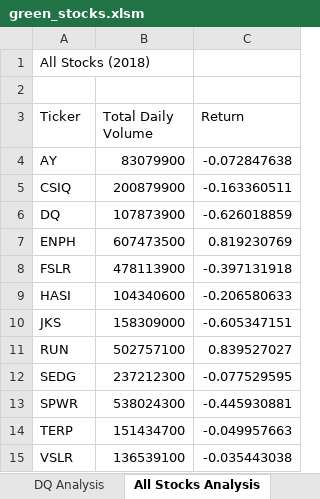
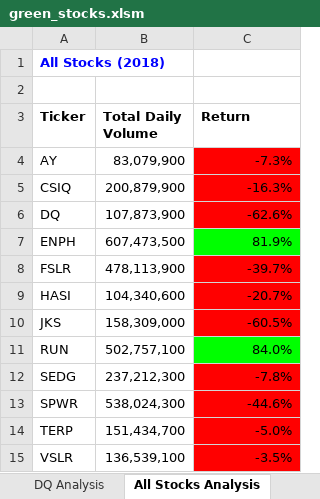
Before and after one commit to mathaim/stock-analysis, an Excel workbook: green_stocks.xlsm, sheet All Stocks Analysis, drawn as a sheet; values as stored, in another font and other column widths than the file's, no borders; the diff names each change by its address in the sheet, - before the commit and + after, or states it on an @@ line.

Commit message:
Update green_stocks.xlsm
formatting all stocks

```diff
--- a/green_stocks.xlsm (sheet All Stocks Analysis)
+++ b/green_stocks.xlsm (sheet All Stocks Analysis)
@@ A1 bold: off → on, text colour: black → #0000FF @@
-A3:C3 bold: off
+A3:C3 bold: on
-B4 (Total Daily Volume): 83079900
+B4 (Total Daily Volume): 83,079,900
-C4 (Return): -0.072847638
+C4 (Return): -7.3%
-C4:C6 fill: none
+C4:C6 fill: #FF0000
-B5 (Total Daily Volume): 200879900
+B5 (Total Daily Volume): 200,879,900
-C5 (Return): -0.163360511
+C5 (Return): -16.3%
-B6 (Total Daily Volume): 107873900
+B6 (Total Daily Volume): 107,873,900
-C6 (Return): -0.626018859
+C6 (Return): -62.6%
-B7 (Total Daily Volume): 607473500
+B7 (Total Daily Volume): 607,473,500
-C7 (Return): 0.819230769
+C7 (Return): 81.9%
-C7 fill: none
+C7 fill: #00FF00
-B8 (Total Daily Volume): 478113900
+B8 (Total Daily Volume): 478,113,900
-C8 (Return): -0.397131918
+C8 (Return): -39.7%
-C8:C10 fill: none
+C8:C10 fill: #FF0000
-B9 (Total Daily Volume): 104340600
+B9 (Total Daily Volume): 104,340,600
-C9 (Return): -0.206580633
+C9 (Return): -20.7%
-B10 (Total Daily Volume): 158309000
+B10 (Total Daily Volume): 158,309,000
-C10 (Return): -0.605347151
+C10 (Return): -60.5%
-B11 (Total Daily Volume): 502757100
+B11 (Total Daily Volume): 502,757,100
-C11 (Return): 0.839527027
+C11 (Return): 84.0%
-C11 fill: none
+C11 fill: #00FF00
-B12 (Total Daily Volume): 237212300
+B12 (Total Daily Volume): 237,212,300
-C12 (Return): -0.077529595
+C12 (Return): -7.8%
-C12:C15 fill: none
+C12:C15 fill: #FF0000
-B13 (Total Daily Volume): 538024300
+B13 (Total Daily Volume): 538,024,300
-C13 (Return): -0.445930881
+C13 (Return): -44.6%
-B14 (Total Daily Volume): 151434700
+B14 (Total Daily Volume): 151,434,700
-C14 (Return): -0.049957663
+C14 (Return): -5.0%
-B15 (Total Daily Volume): 136539100
+B15 (Total Daily Volume): 136,539,100
-C15 (Return): -0.035443038
+C15 (Return): -3.5%
```
